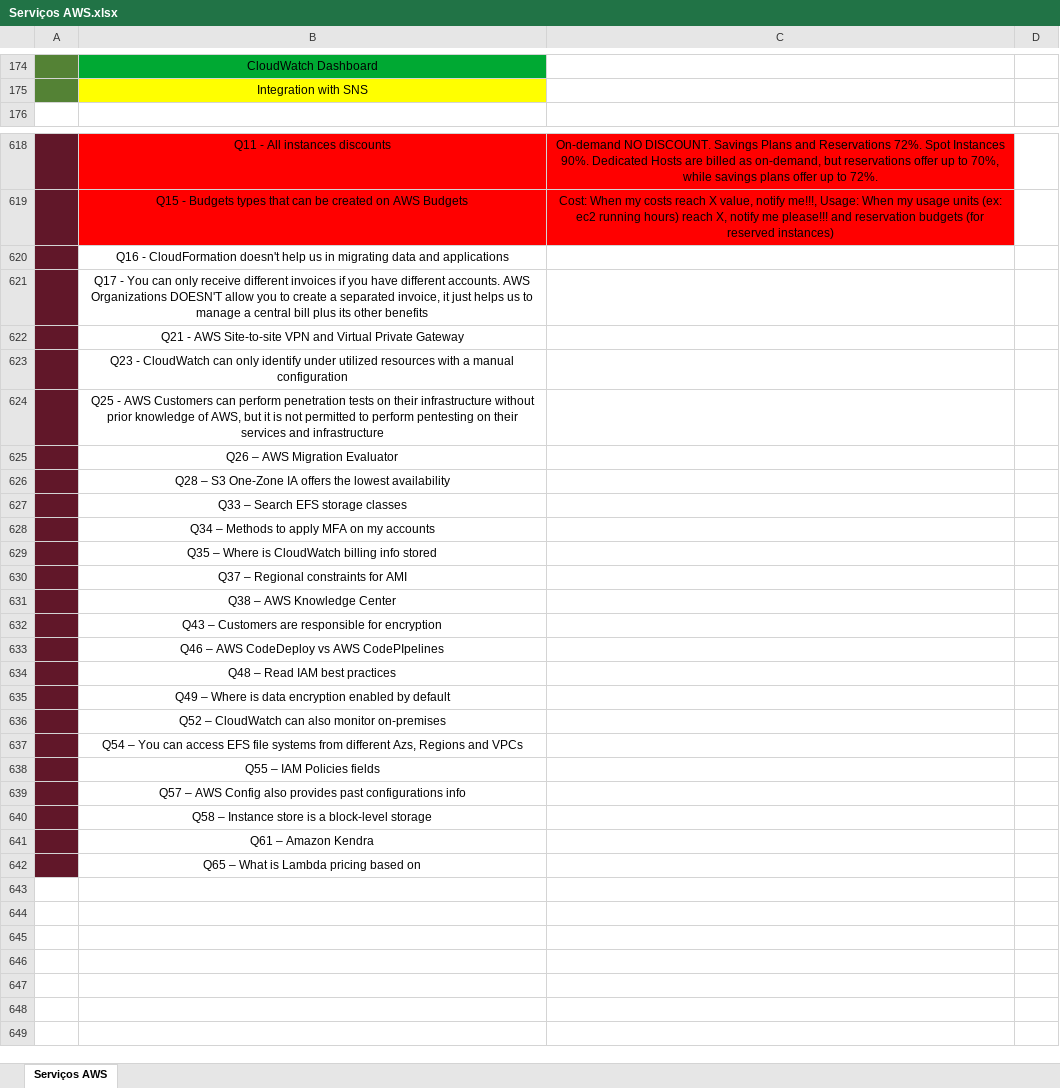
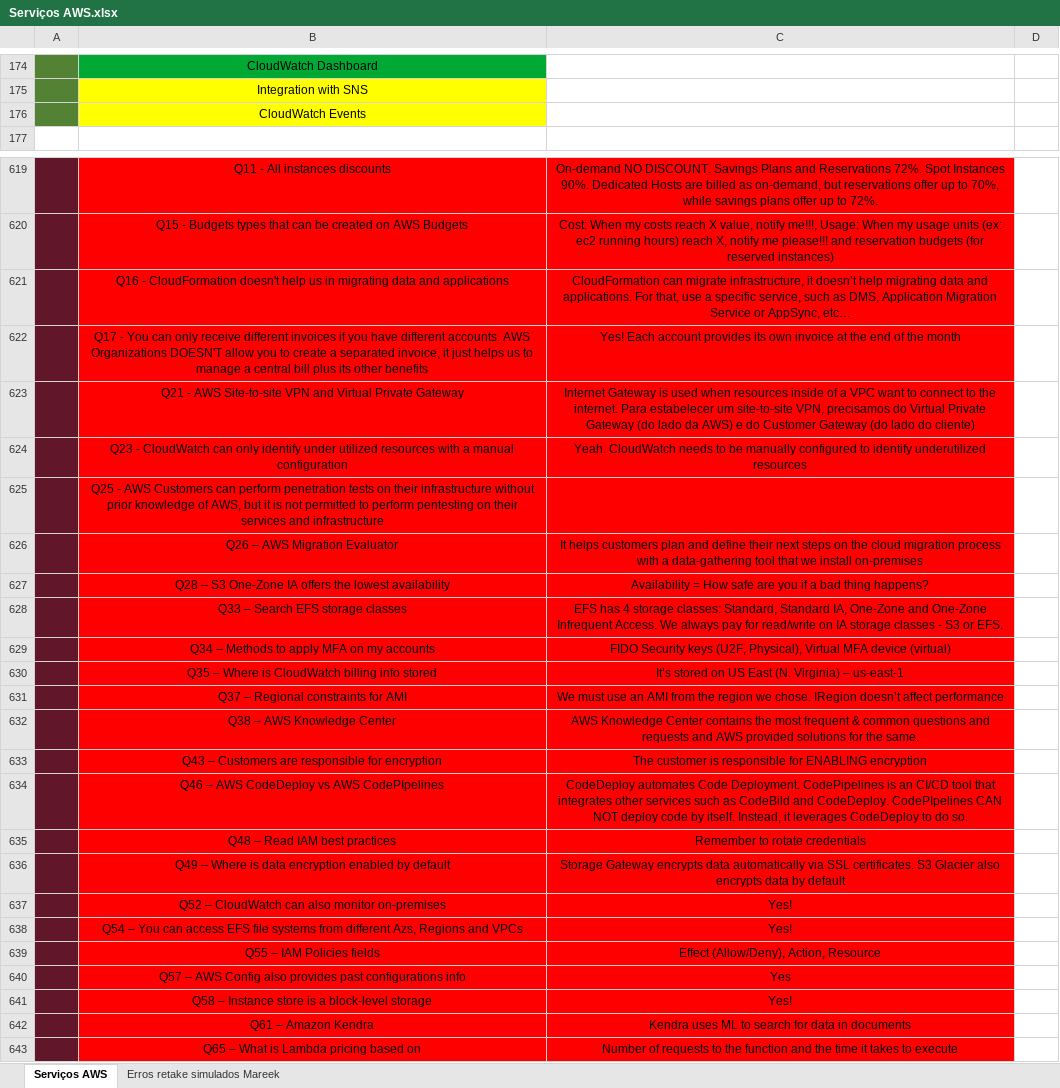
Before and after one commit to azl6/aws-cloud-practitioner, an Excel workbook: Serviços AWS.xlsx, sheet Serviços AWS, drawn as a sheet; only a part is shown, gaps mark what is left out; values as stored, in another font and other column widths than the file's, no borders; addresses are those after the commit; the diff covers the shown part only; the diff names each change by its address in the sheet, - before the commit and + after, or states it on an @@ line.

Commit message:
Updating notes

```diff
--- a/Serviços AWS.xlsx (sheet Serviços AWS)
+++ b/Serviços AWS.xlsx (sheet Serviços AWS)
+sheet tab: Erros retake simulados Mareek
+row 176:  | CloudWatch Events
-B621:C643 fill: none
+B621:C643 fill: #FF0000
-C621: (empty)
+C621: CloudFormation can migrate infrastructure, it doesn’t help migrating data and applications. For that, use a specific service, such as DMS, Application Migration Service or AppSync, etc…
-C622: (empty)
+C622: Yes! Each account provides its own invoice at the end of the month
-C623: (empty)
+C623: Internet Gateway is used when resources inside of a VPC want to connect to the internet. Para estabelecer um site-to-site VPN, precisamos do Virtual Private Gateway (do lado da AWS) e do Customer Gateway (do lado do cliente)
-C624: (empty)
+C624: Yeah. CloudWatch needs to be manually configured to identify underutilized resources
-C626: (empty)
+C626: It helps customers plan and define their next steps on the cloud migration process with a data-gathering tool that we install on-premises
-C627: (empty)
+C627: Availability = How safe are you if a bad thing happens?
-C628: (empty)
+C628: EFS has 4 storage classes: Standard, Standard IA, One-Zone and One-Zone Infrequent Access. We always pay for read/write on IA storage classes - S3 or EFS.
-C629: (empty)
+C629: FIDO Security keys (U2F, Physical), Virtual MFA device (virtual)
-C630: (empty)
+C630: It’s stored on US East (N. Virginia) – us-east-1
-C631: (empty)
+C631: We must use an AMI from the region we chose. IRegion doesn’t affect performance
-C632: (empty)
+C632: AWS Knowledge Center contains the most frequent & common questions and requests and AWS provided solutions for the same.
-C633: (empty)
+C633: The customer is responsible for ENABLING encryption
-C634: (empty)
+C634: CodeDeploy automates Code Deployment. CodePipelines is an CI/CD tool that integrates other services such as CodeBild and CodeDeploy. CodePIpelines CAN NOT deploy code by itself. Instead, it leverages CodeDeploy to do so.
-C635: (empty)
+C635: Remember to rotate credentials
-C636: (empty)
+C636: Storage Gateway encrypts data automatically via SSL certificates. S3 Glacier also encrypts data by default
-C637:C638: (empty)
+C637:C638: Yes!
-C639: (empty)
+C639: Effect (Allow/Deny), Action, Resource
-C640: (empty)
+C640: Yes
-C641: (empty)
+C641: Yes!
-C642: (empty)
+C642: Kendra uses ML to search for data in documents
-C643: (empty)
+C643: Number of requests to the function and the time it takes to execute
```
Also changed, not shown: 3 edited cells elsewhere in this sheet.
